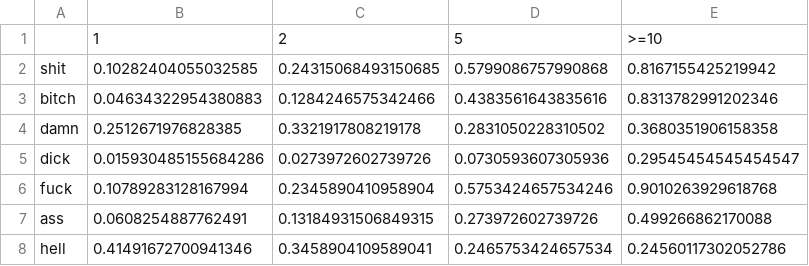
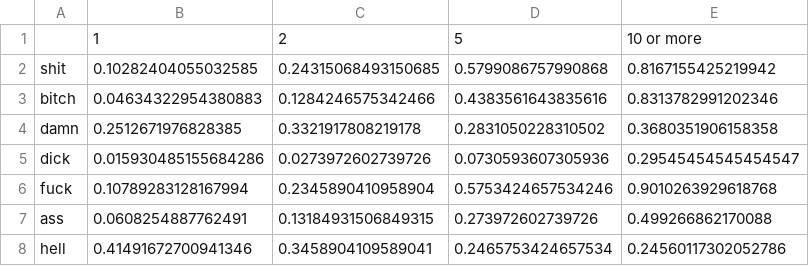
Before and after one commit to gouthamyegappan/swearing, a CSV file: dist.csv, drawn as a sheet.

Commit message:
Add files via upload

```diff
--- a/dist.csv
+++ b/dist.csv
@@ -1,2 +1,2 @@
-,1,2,5,>=10
+,1,2,5,10 or more
 shit,0.10282404055032585,0.24315068493150685,0.5799086757990868,0.8167155425219942
```
